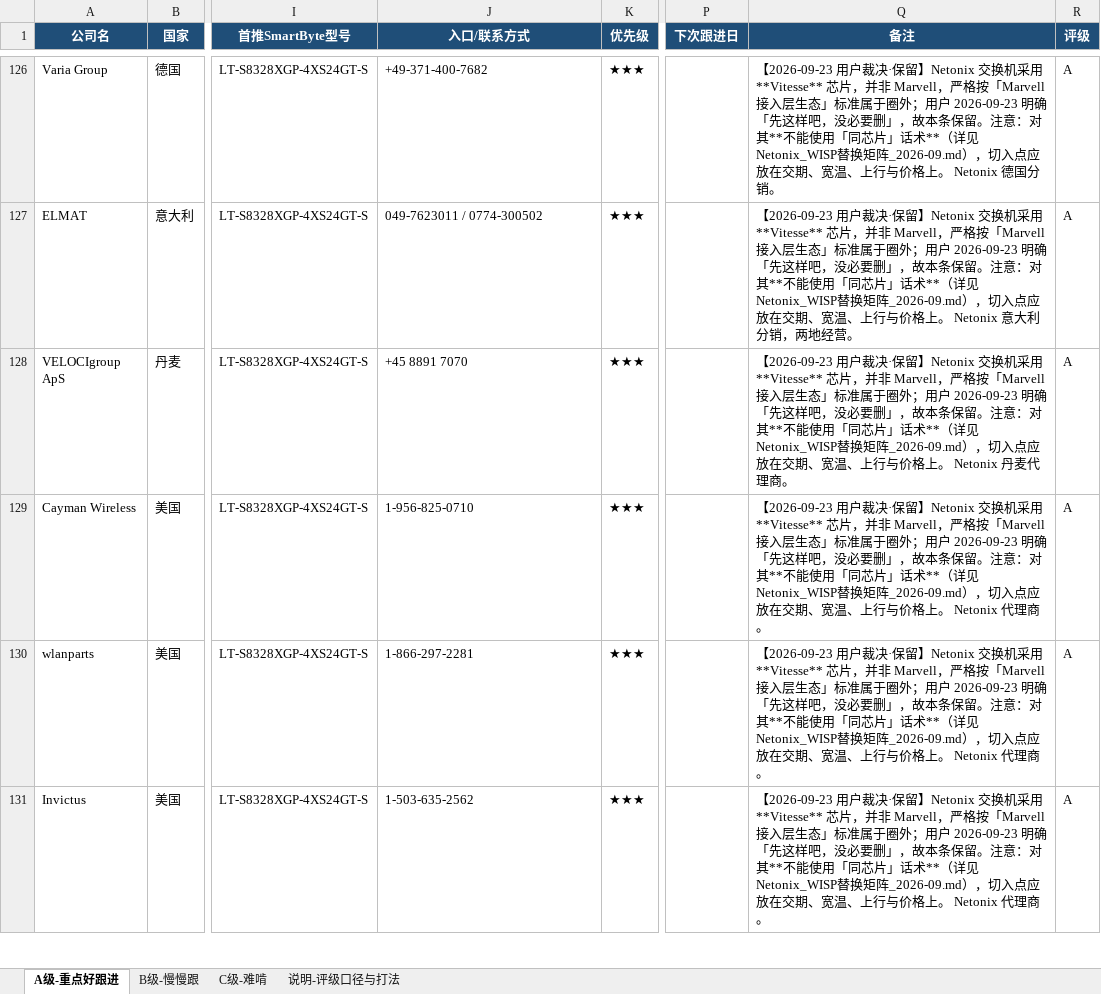
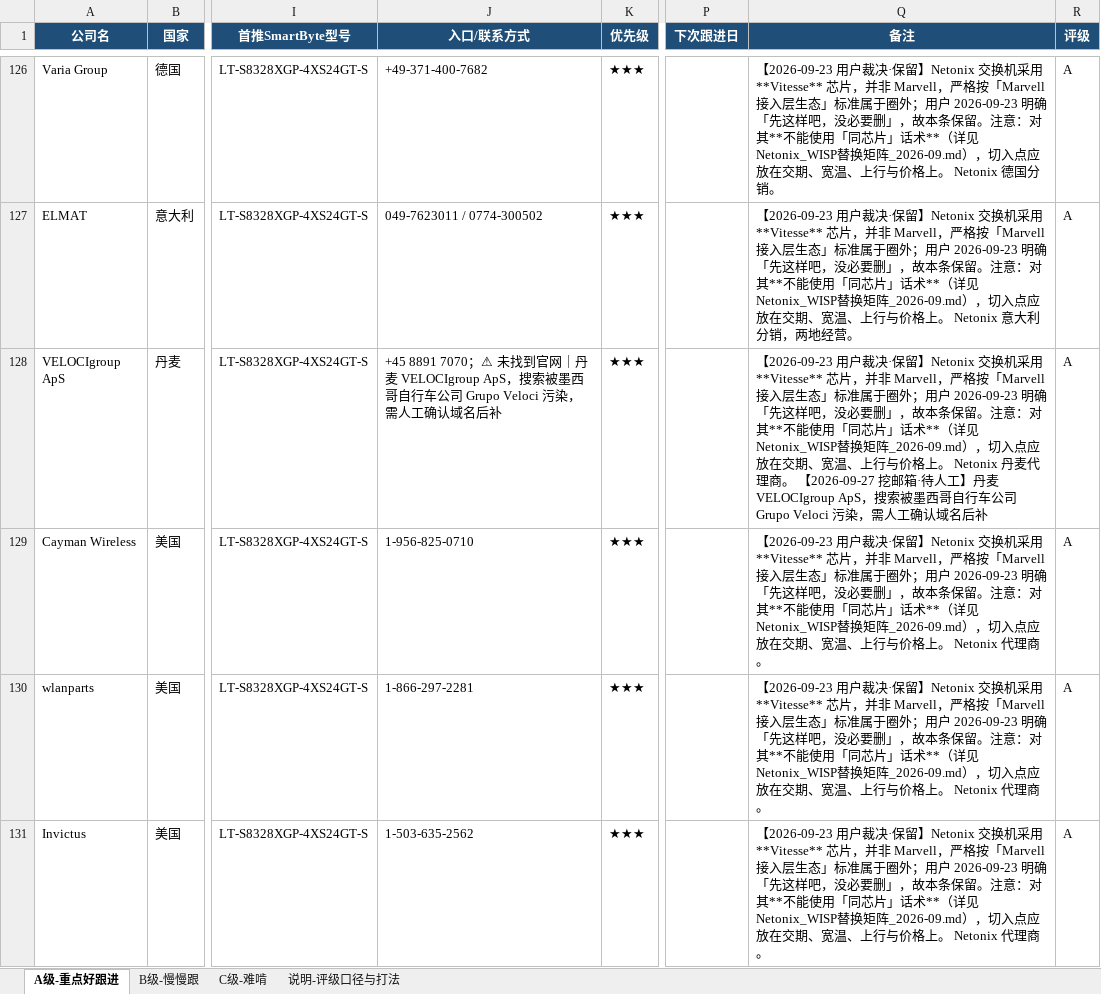
Before and after one commit to SimonSaga-202306/mikrotik-info, an Excel workbook: 客户分级跟进表_2026-09.xlsx, sheet A级-重点好跟进, drawn as a sheet; only a part is shown, gaps mark what is left out; values as stored, in another font and other column widths than the file's, no borders; the diff covers the shown part only; the diff names each change by its address in the sheet, - before the commit and + after, or states it on an @@ line.

```diff
--- a/客户分级跟进表_2026-09.xlsx (sheet A级-重点好跟进)
+++ b/客户分级跟进表_2026-09.xlsx (sheet A级-重点好跟进)
-J128 (入口/联系方式): …8891 7070
+J128 (入口/联系方式): …8891 7070；⚠ 未找到官网｜丹麦 VELOCIgroup ApS，搜索被墨西哥自行车公司 Grupo Veloci 污染，需人工确认域名后补
-Q128 (备注): …代理商。
+Q128 (备注): …代理商。 【2026-09-27 挖邮箱·待人工】丹麦 VELOCIgroup ApS，搜索被墨西哥自行车公司 Grupo Veloci 污染，需人工确认域名后补
```
Also changed, not shown: 95 edited cells elsewhere in this sheet, 31 other files.
